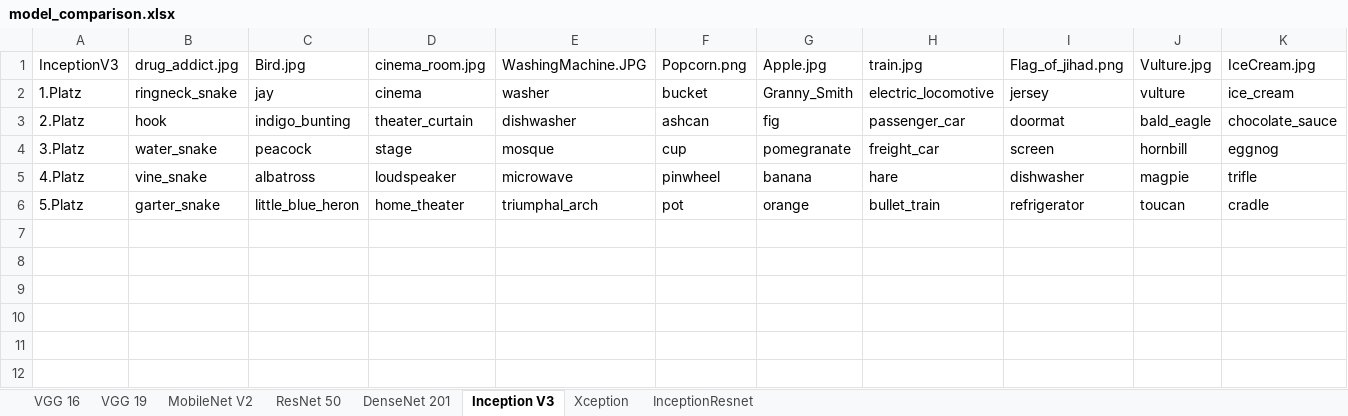
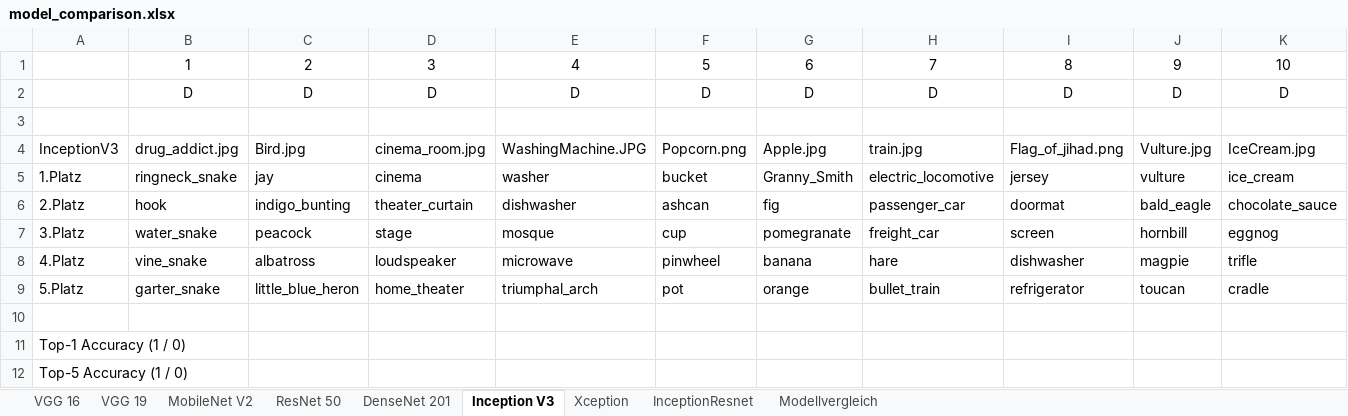
Before and after one commit to ml2-picme/PicMe, an Excel workbook: model_comparison/model_comparison.xlsx, sheet Inception V3, drawn as a sheet; only a part is shown; values as stored, in another font and other column widths than the file's, no borders; table styles not drawn; rows hold the shown columns only; the diff names each change by its address in the sheet, - before the commit and + after, or states it on an @@ line.

Commit message:
Added Top-1 and Top-5 accuracy to Excel sheet

```diff
--- a/model_comparison/model_comparison.xlsx (sheet Inception V3)
+++ b/model_comparison/model_comparison.xlsx (sheet Inception V3)
+sheet tab: Modellvergleich
+row 1:  | 1 | 2 | 3 | 4 | 5 | 6 | 7 | 8 | 9 | 10
+row 2:  | D | D | D | D | D | D | D | D | D | D
+row 3: (empty)
+row 10: (empty)
+row 11: Top-1 Accuracy (1 / 0)
+row 12: Top-5 Accuracy (1 / 0)
```
Also changed, not shown: sheet InceptionResnet, sheet VGG 19, sheet Xception, sheet MobileNet V2, sheet DenseNet 201, sheet ResNet 50, 1 more sheet.
